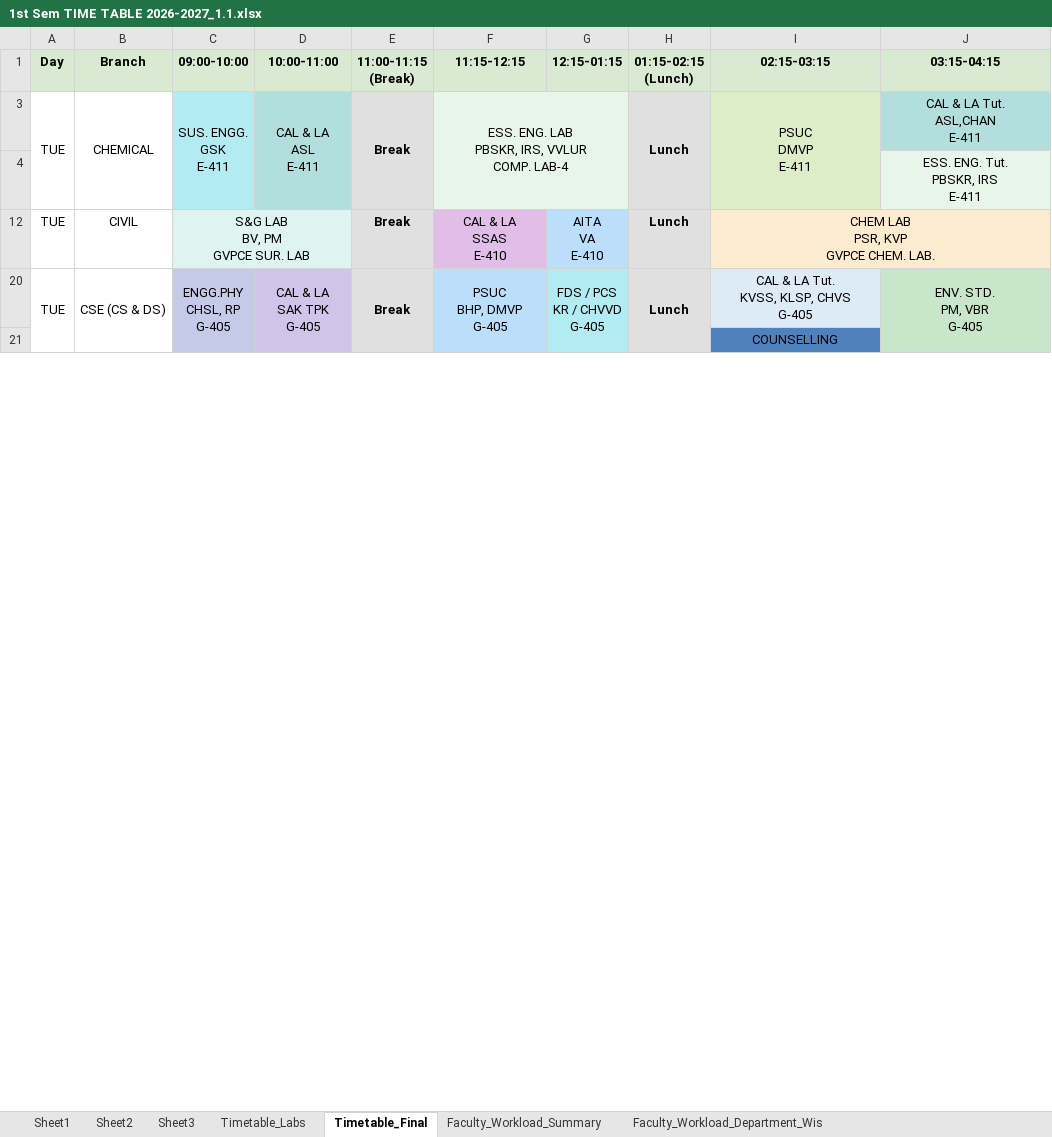
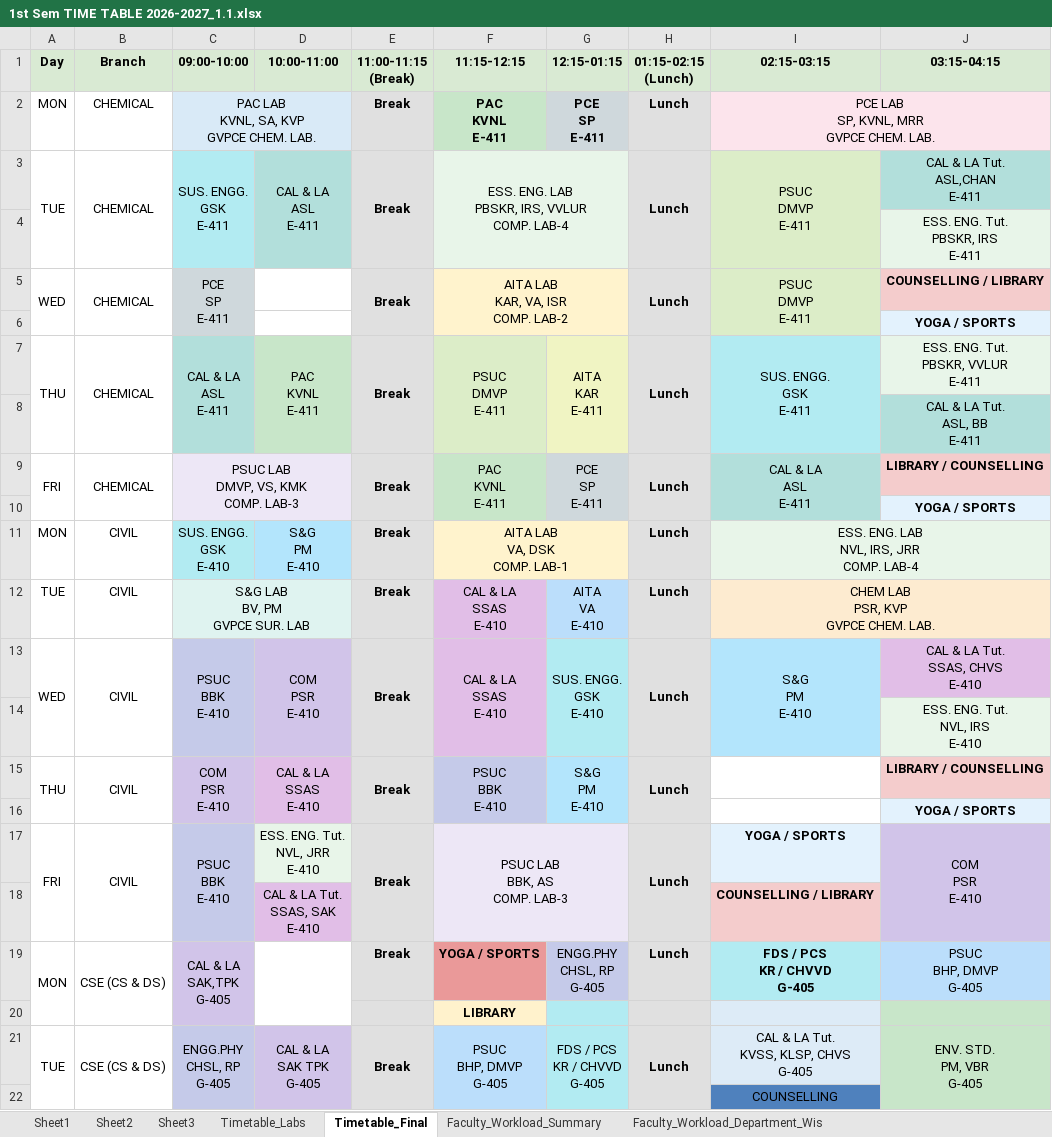
Before and after one commit to saran-neralla7/tt-analytics, an Excel workbook: timetables/1st Sem TIME TABLE 2026-2027_1.1.xlsx, sheet Timetable_Final, drawn as a sheet; only a part is shown; values as stored, in another font and other column widths than the file's, no borders; charts and pictures not drawn; ↵ is a line break in a cell; the diff covers the shown part only; the diff names each change by its address in the sheet, - before the commit and + after, or states it on an @@ line.

Commit message:
fix: sync latest Excel workbook, fix department timetable print clipping, and set landscape layout

```diff
--- a/timetables/1st Sem TIME TABLE 2026-2027_1.1.xlsx (sheet Timetable_Final)
+++ b/timetables/1st Sem TIME TABLE 2026-2027_1.1.xlsx (sheet Timetable_Final)
@@ row 2 unhidden: MON | CHEMICAL | PAC LAB ↵ KVNL, SA, KVP ↵ GVPCE CHEM. LAB. |  | Break | PAC ↵ KVNL ↵ E-411 | PCE ↵ SP ↵ E-411 | Lunch | PCE LAB ↵ SP, KVNL, MRR ↵ GVPCE CHEM. LAB. @@
@@ row 5 unhidden: WED | CHEMICAL | PCE ↵ SP ↵ E-411 |  | Break | AITA LAB ↵ KAR, VA, ISR ↵ COMP. LAB-2 |  | Lunch | PSUC ↵ DMVP ↵ E-411 | COUNSELLING / LIBRARY @@
@@ row 6 unhidden:  |  |  |  |  |  |  |  |  | YOGA / SPORTS @@
@@ row 7 unhidden: THU | CHEMICAL | CAL & LA ↵ ASL ↵ E-411 | PAC ↵ KVNL ↵ E-411 | Break | PSUC ↵ DMVP ↵ E-411 | AITA ↵ KAR ↵ E-411 | Lunch | SUS. ENGG. ↵ GSK ↵ E-411 | ESS. ENG. Tut. ↵ PBSKR, VVLUR ↵ E-411 @@
@@ row 8 unhidden:  |  |  |  |  |  |  |  |  | CAL & LA Tut. ↵ ASL, BB ↵ E-411 @@
@@ row 9 unhidden: FRI | CHEMICAL | PSUC LAB ↵ DMVP, VS, KMK ↵ COMP. LAB-3 |  | Break | PAC ↵ KVNL ↵ E-411 | PCE ↵ SP ↵ E-411 | Lunch | CAL & LA ↵ ASL ↵ E-411 | LIBRARY / COUNSELLING @@
@@ row 10 unhidden:  |  |  |  |  |  |  |  |  | YOGA / SPORTS @@
@@ row 11 unhidden: MON | CIVIL | SUS. ENGG. ↵ GSK ↵ E-410 | S&G ↵ PM ↵ E-410 | Break | AITA LAB ↵ VA, DSK ↵ COMP. LAB-1 |  | Lunch | ESS. ENG. LAB ↵ NVL, IRS, JRR ↵ COMP. LAB-4 @@
@@ row 13 unhidden: WED | CIVIL | PSUC ↵ BBK ↵ E-410 | COM ↵ PSR ↵ E-410 | Break | CAL & LA ↵ SSAS ↵ E-410 | SUS. ENGG. ↵ GSK ↵ E-410 | Lunch | S&G ↵ PM ↵ E-410 | CAL & LA Tut. ↵ SSAS, CHVS ↵ E-410 @@
@@ row 14 unhidden:  |  |  |  |  |  |  |  |  | ESS. ENG. Tut. ↵ NVL, IRS ↵ E-410 @@
@@ row 15 unhidden: THU | CIVIL | COM ↵ PSR ↵ E-410 | CAL & LA ↵ SSAS ↵ E-410 | Break | PSUC ↵ BBK ↵ E-410 | S&G ↵ PM ↵ E-410 | Lunch |  | LIBRARY / COUNSELLING @@
@@ row 16 unhidden:  |  |  |  |  |  |  |  |  | YOGA / SPORTS @@
@@ row 17 unhidden: FRI | CIVIL | PSUC ↵ BBK ↵ E-410 | ESS. ENG. Tut. ↵ NVL, JRR ↵ E-410 | Break | PSUC LAB ↵ BBK, AS ↵ COMP. LAB-3 |  | Lunch | YOGA / SPORTS | COM ↵ PSR ↵ E-410 @@
@@ row 18 unhidden:  |  |  | CAL & LA Tut. ↵ SSAS, SAK ↵ E-410 |  |  |  |  | COUNSELLING / LIBRARY @@
+row 19: MON | CSE (CS & DS) | CAL & LA ↵ SAK,TPK ↵ G-405 |  | Break | YOGA / SPORTS | ENGG.PHY ↵ CHSL, RP ↵ G-405 | Lunch | FDS / PCS ↵ KR / CHVVD ↵ G-405 | PSUC ↵ BHP, DMVP ↵ G-405
+row 20:  |  |  |  |  | LIBRARY
```
Also changed, not shown: 9 added rows, 78 hidden or unhidden rows, 1 edited cell and cell formats elsewhere in this sheet, sheet Sheet2, hidden cells, 5 other files.
